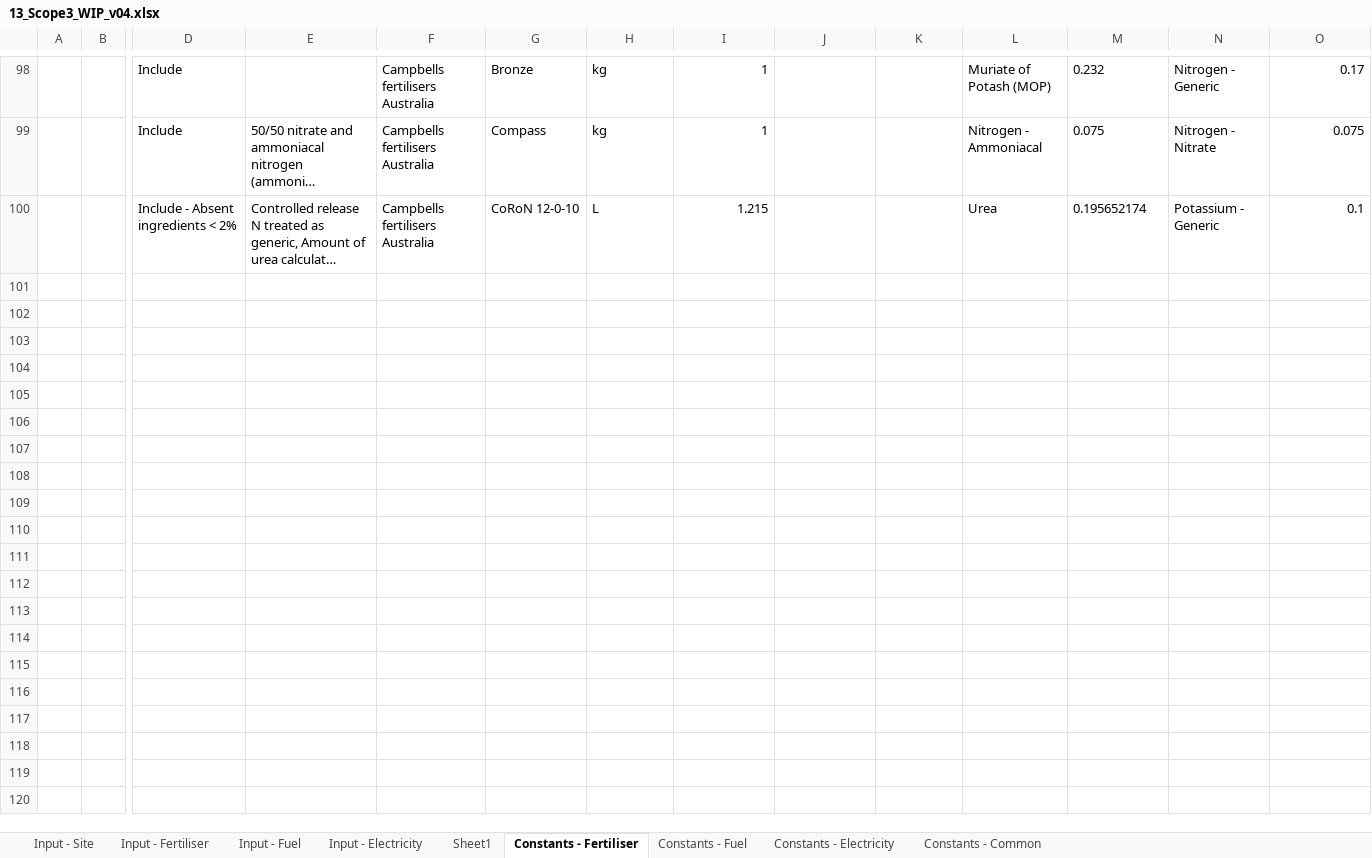
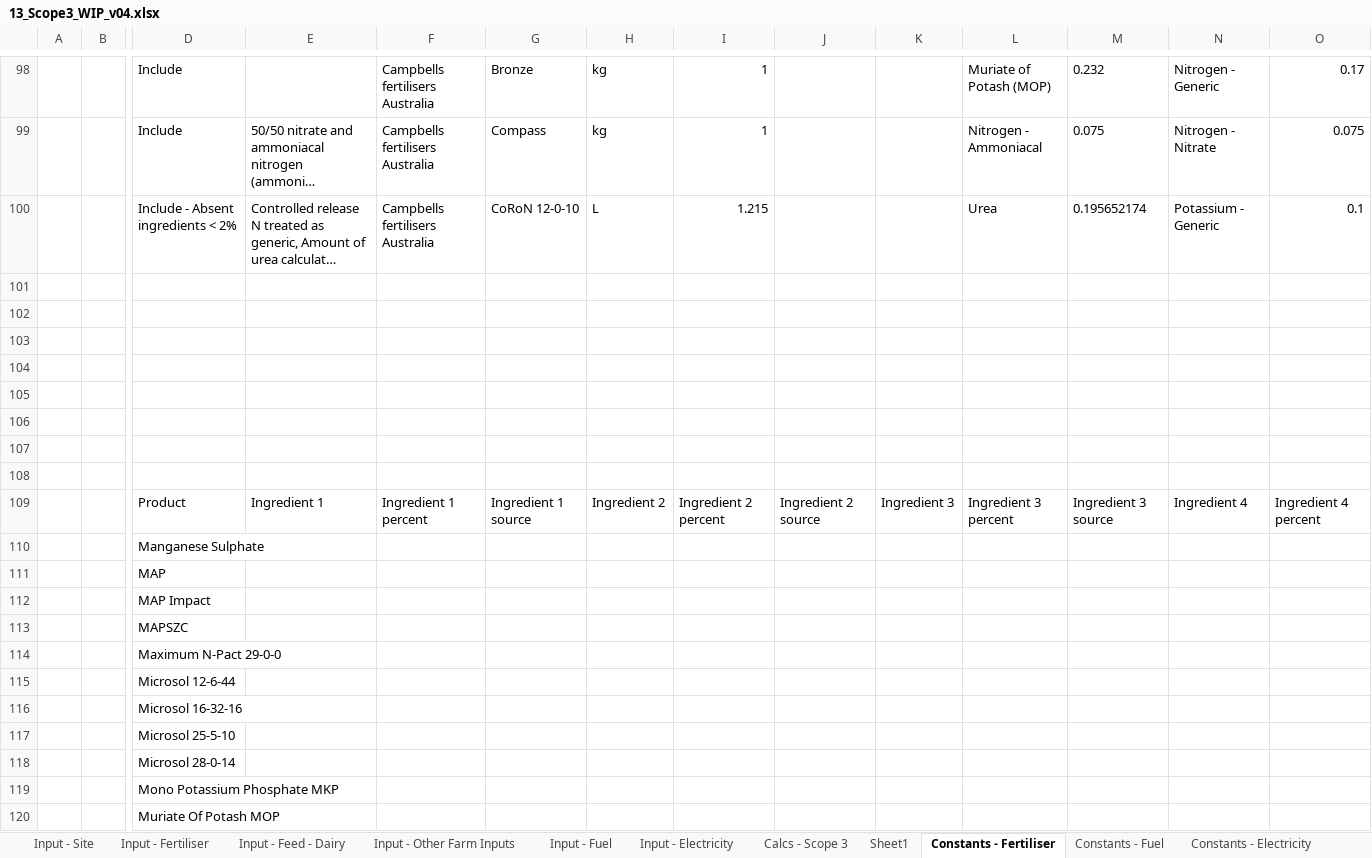
Before and after one commit to mrpaulkotz/GAF-VEERG-Functions, an Excel workbook: Excel/13_Scope3_WIP_v04.xlsx, sheet Constants - Fertiliser, drawn as a sheet; only a part is shown, gaps mark what is left out; long unchanged cells end in …; values as stored, in another font and other column widths than the file's, no borders; table styles not drawn; rows hold the shown columns only; the diff covers the shown part only; the diff names each change by its address in the sheet, - before the commit and + after, or states it on an @@ line.

Commit message:
add calcium nitrate, include fertiliser density to amount calculation

```diff
--- a/Excel/13_Scope3_WIP_v04.xlsx (sheet Constants - Fertiliser)
+++ b/Excel/13_Scope3_WIP_v04.xlsx (sheet Constants - Fertiliser)
+sheet tab: Input - Feed - Dairy
+sheet tab: Input - Other Farm Inputs
+sheet tab: Calcs - Scope 3
+row 101: (empty)
+row 102: (empty)
+row 103: (empty)
+row 104: (empty)
+row 105: (empty)
+row 106: (empty)
+row 107: (empty)
+row 108: (empty)
+row 109:  |  | Product | Ingredient 1 | Ingredient 1 percent | Ingredient 1 source | Ingredient 2 | Ingredient 2 percent | Ingredient 2 source | Ingredient 3 | Ingredient 3 percent | Ingredient 3 source | Ingredient 4 | Ingredient 4 percent
+row 110:  |  | Manganese Sulphate
+row 111:  |  | MAP
+row 112:  |  | MAP Impact
+row 113:  |  | MAPSZC
+row 114:  |  | Maximum N-Pact 29-0-0
+row 115:  |  | Microsol 12-6-44
+row 116:  |  | Microsol 16-32-16
+row 117:  |  | Microsol 25-5-10
+row 118:  |  | Microsol 28-0-14
+row 119:  |  | Mono Potassium Phosphate MKP
+row 120:  |  | Muriate Of Potash MOP
```
Also changed, not shown: 33 added rows, 13 edited cells and cell formats elsewhere in this sheet, sheet Input - Fertiliser, sheet Sheet1, sheet Input - Electricity, sheet Input - Site, 16 other files.
